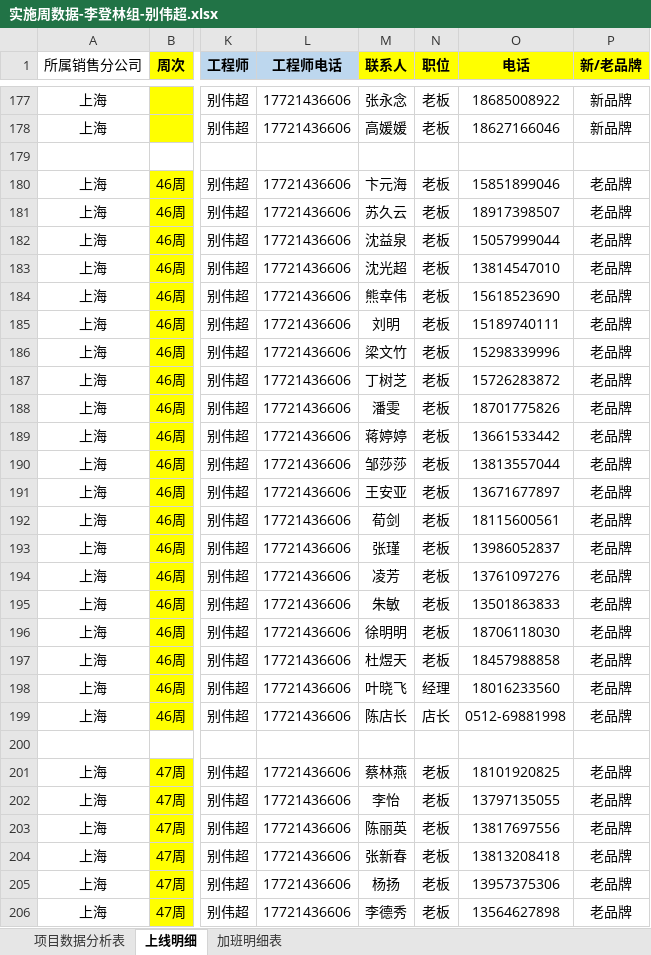
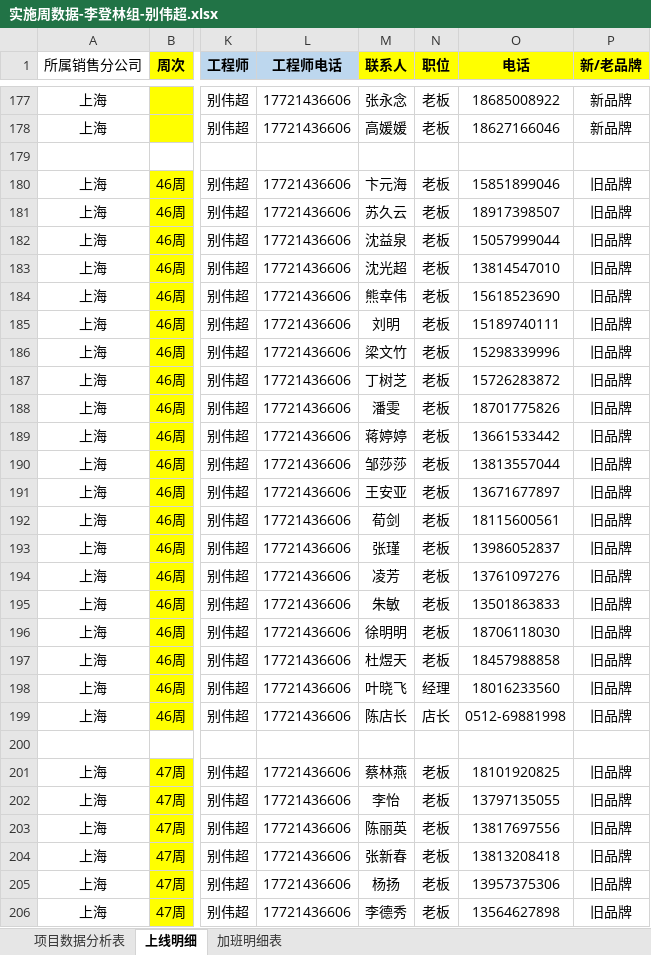
Before and after one commit to lx90735/zhangleizu, an Excel workbook: 个人/别伟超/实施周数据-李登林组-别伟超.xlsx, sheet 上线明细, drawn as a sheet; only a part is shown, gaps mark what is left out; values as stored, in another font and other column widths than the file's, no borders; the diff covers the shown part only; the diff names each change by its address in the sheet, - before the commit and + after, or states it on an @@ line.

```diff
--- a/个人/别伟超/实施周数据-李登林组-别伟超.xlsx (sheet 上线明细)
+++ b/个人/别伟超/实施周数据-李登林组-别伟超.xlsx (sheet 上线明细)
-P180:P199 (新/老品牌): 老品牌
+P180:P199 (新/老品牌): 旧品牌
-P201:P206 (新/老品牌): 老品牌
+P201:P206 (新/老品牌): 旧品牌
```
Also changed, not shown: 33 added rows and 41 edited cells elsewhere in this sheet.
